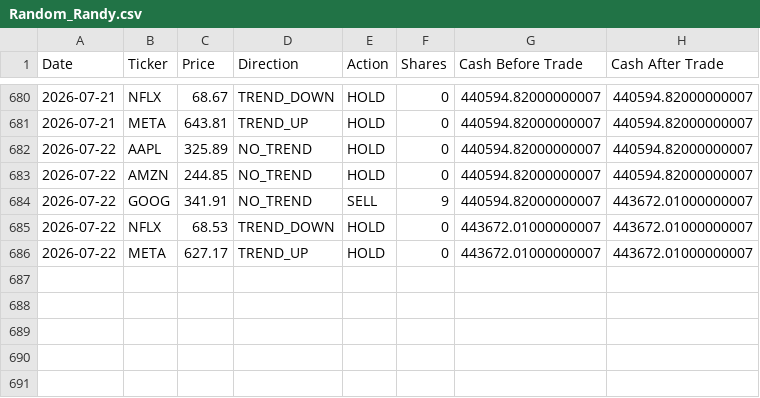
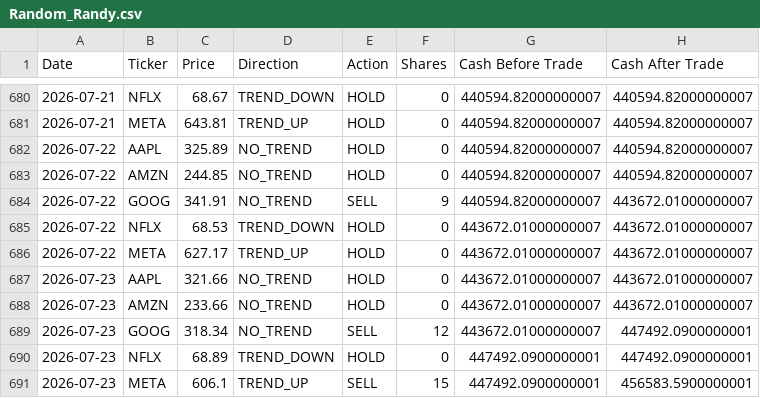
Before and after one commit to dr-cagri-tanriover/FAANG-Robotrader, a CSV file: data/Random_Randy.csv, drawn as a sheet; only a part is shown, gaps mark what is left out.

```diff
--- a/data/Random_Randy.csv
+++ b/data/Random_Randy.csv
@@ -686 +686,6 @@ Date,Ticker,Price,Direction,Action,Shares,Cash Before Trade,Cash After Trade
 2026-07-22,META,627.17,TREND_UP,HOLD,0,443672.01000000007,443672.01000000007
+2026-07-23,AAPL,321.66,NO_TREND,HOLD,0,443672.01000000007,443672.01000000007
+2026-07-23,AMZN,233.66,NO_TREND,HOLD,0,443672.01000000007,443672.01000000007
+2026-07-23,GOOG,318.34,NO_TREND,SELL,12,443672.01000000007,447492.0900000001
+2026-07-23,NFLX,68.89,TREND_DOWN,HOLD,0,447492.0900000001,447492.0900000001
+2026-07-23,META,606.1,TREND_UP,SELL,15,447492.0900000001,456583.5900000001
```
Also changed, not shown: data/Brave_Beth.csv, data/Optimal_Owen.csv, 1 other file.
